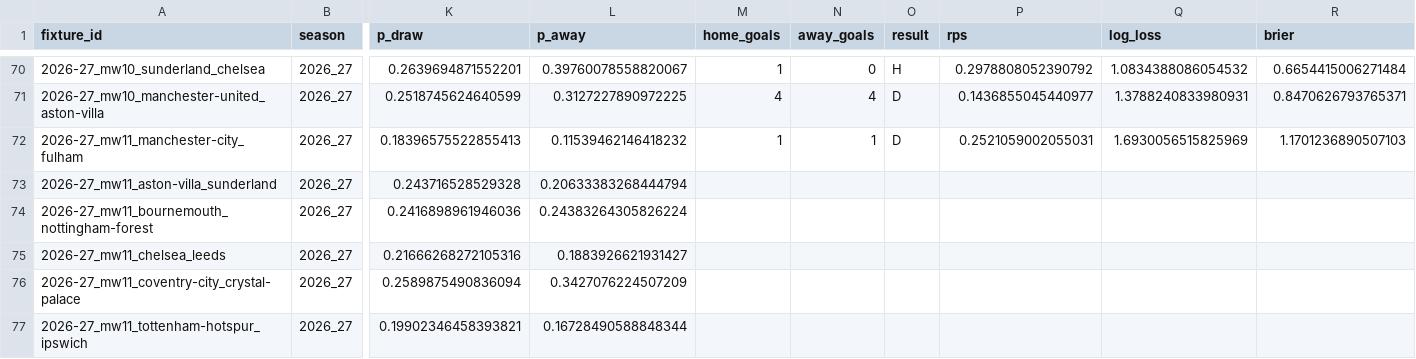
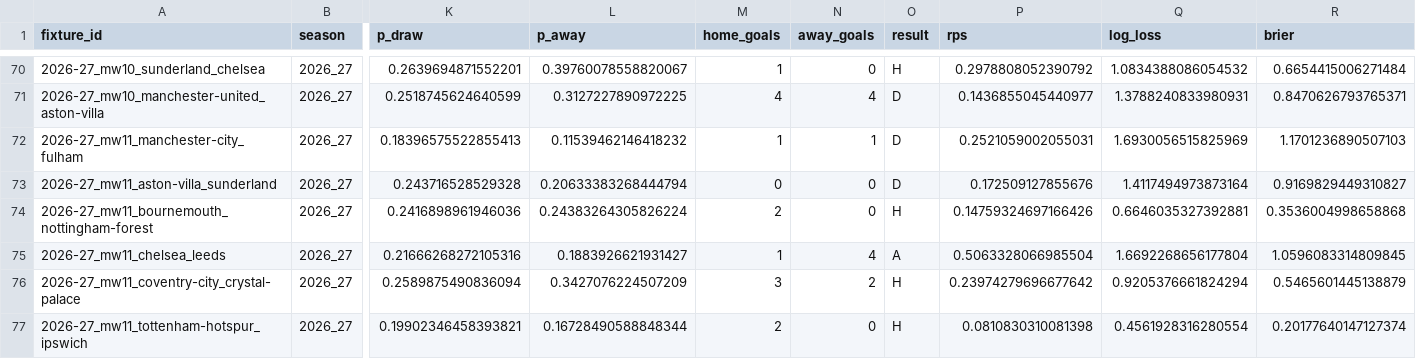
Before and after one commit to aahmed101521/Prekick, a CSV file: predictions/ledger.csv, drawn as a sheet; only a part is shown, gaps mark what is left out; the diff covers the shown part only; the diff names each change by its address in the sheet, - before the commit and + after, or states it on an @@ line.

```diff
--- a/predictions/ledger.csv
+++ b/predictions/ledger.csv
-M73 (home_goals): (empty)
+M73 (home_goals): 0
-N73:N74 (away_goals): (empty)
+N73:N74 (away_goals): 0
-O73 (result): (empty)
+O73 (result): D
-P73 (rps): (empty)
+P73 (rps): 0.172509127855676
-Q73 (log_loss): (empty)
+Q73 (log_loss): 1.4117494973873164
-R73 (brier): (empty)
+R73 (brier): 0.9169829449310827
-M74 (home_goals): (empty)
+M74 (home_goals): 2
-O74 (result): (empty)
+O74 (result): H
-P74 (rps): (empty)
+P74 (rps): 0.14759324697166426
-Q74 (log_loss): (empty)
+Q74 (log_loss): 0.6646035327392881
-R74 (brier): (empty)
+R74 (brier): 0.3536004998658868
-M75 (home_goals): (empty)
+M75 (home_goals): 1
-N75 (away_goals): (empty)
+N75 (away_goals): 4
-O75 (result): (empty)
+O75 (result): A
-P75 (rps): (empty)
+P75 (rps): 0.5063328066985504
-Q75 (log_loss): (empty)
+Q75 (log_loss): 1.6692268656177804
-R75 (brier): (empty)
+R75 (brier): 1.0596083314809845
-M76 (home_goals): (empty)
+M76 (home_goals): 3
-N76 (away_goals): (empty)
+N76 (away_goals): 2
-O76:O77 (result): (empty)
+O76:O77 (result): H
-P76 (rps): (empty)
+P76 (rps): 0.23974279696677642
-Q76 (log_loss): (empty)
+Q76 (log_loss): 0.9205376661824294
-R76 (brier): (empty)
+R76 (brier): 0.5465601445138879
-M77 (home_goals): (empty)
+M77 (home_goals): 2
-N77 (away_goals): (empty)
+N77 (away_goals): 0
-P77 (rps): (empty)
+P77 (rps): 0.0810830310081398
-Q77 (log_loss): (empty)
+Q77 (log_loss): 0.4561928316280554
-R77 (brier): (empty)
+R77 (brier): 0.20177640147127374
```
Also changed, not shown: 6 edited cells elsewhere in this file, 2 other files.
